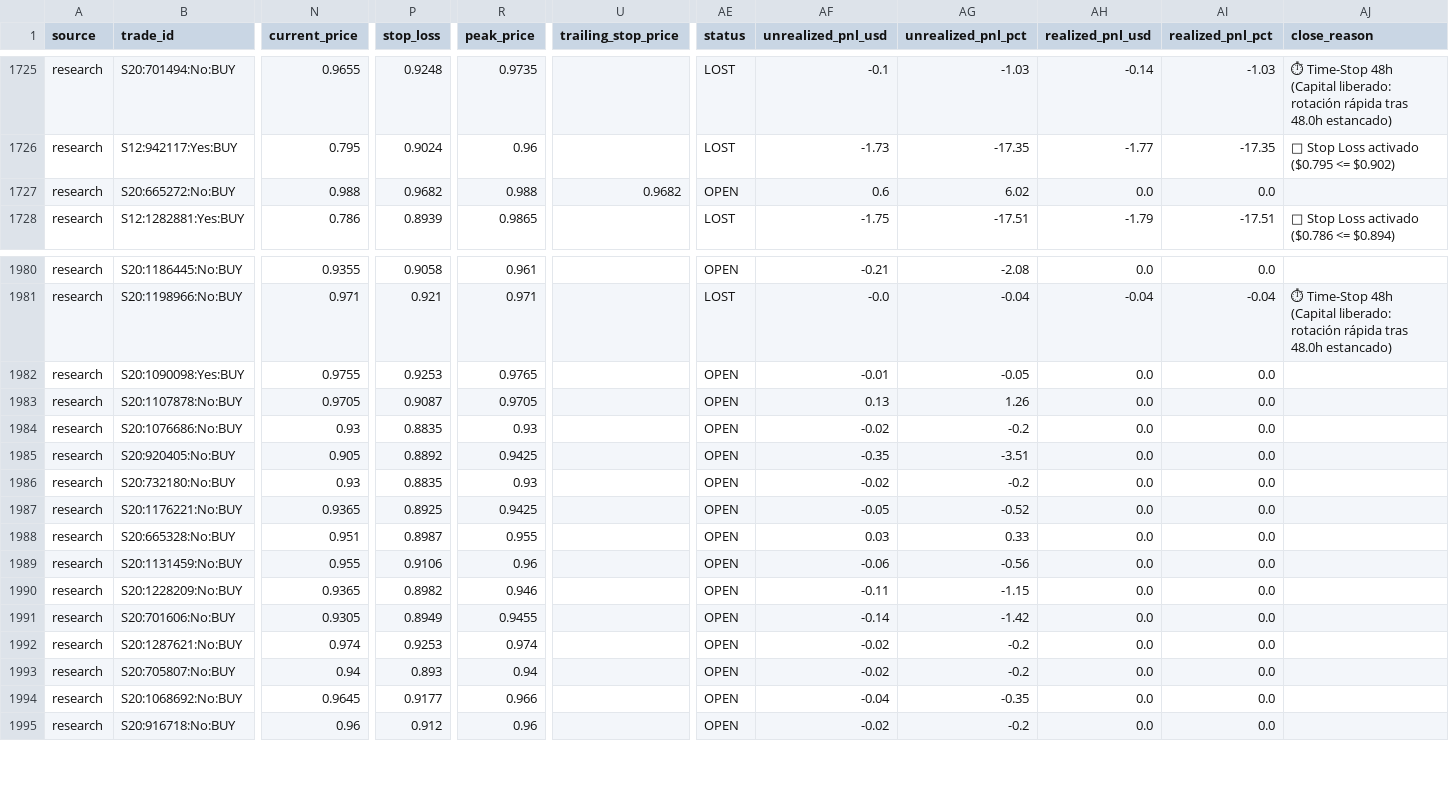
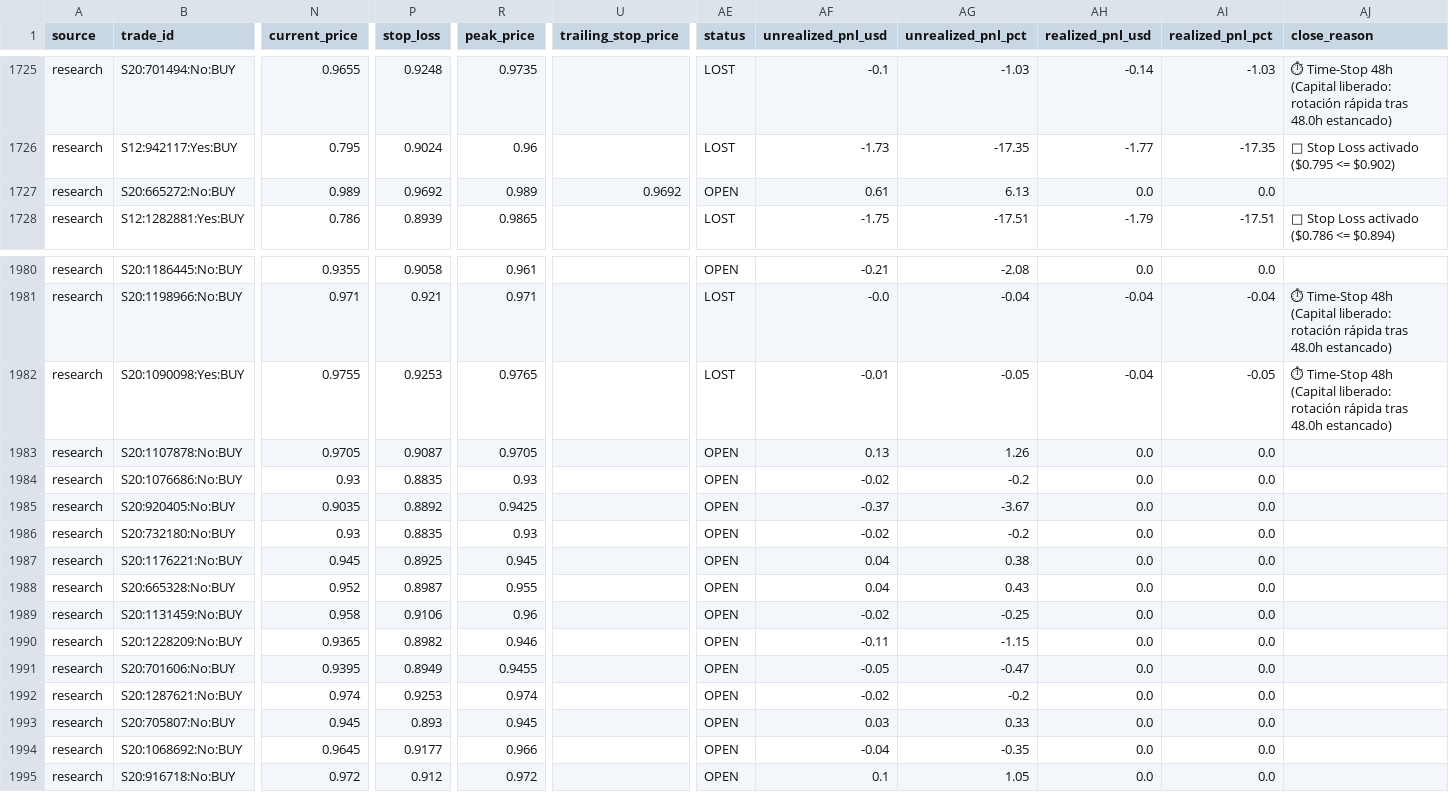
Before and after one commit to aguamarinac2-netizen/quant-polymarket-trackrecord, a CSV file: trades_all.csv, drawn as a sheet; only a part is shown, gaps mark what is left out; the diff covers the shown part only; the diff names each change by its address in the sheet, - before the commit and + after, or states it on an @@ line.

```diff
--- a/trades_all.csv
+++ b/trades_all.csv
-N1727 (current_price): 0.988
+N1727 (current_price): 0.989
-P1727 (stop_loss): 0.9682
+P1727 (stop_loss): 0.9692
-R1727 (peak_price): 0.988
+R1727 (peak_price): 0.989
-U1727 (trailing_stop_price): 0.9682
+U1727 (trailing_stop_price): 0.9692
-AF1727 (unrealized_pnl_usd): 0.6
+AF1727 (unrealized_pnl_usd): 0.61
-AG1727 (unrealized_pnl_pct): 6.02
+AG1727 (unrealized_pnl_pct): 6.13
-AE1982 (status): OPEN
+AE1982 (status): LOST
-AH1982 (realized_pnl_usd): 0.0
+AH1982 (realized_pnl_usd): -0.04
-AI1982 (realized_pnl_pct): 0.0
+AI1982 (realized_pnl_pct): -0.05
-AJ1982 (close_reason): (empty)
+AJ1982 (close_reason): ⏱ Time-Stop 48h (Capital liberado: rotación rápida tras 48.0h estancado)
-N1985 (current_price): 0.905
+N1985 (current_price): 0.9035
-AF1985 (unrealized_pnl_usd): -0.35
+AF1985 (unrealized_pnl_usd): -0.37
-AG1985 (unrealized_pnl_pct): -3.51
+AG1985 (unrealized_pnl_pct): -3.67
-N1987 (current_price): 0.9365
+N1987 (current_price): 0.945
-R1987 (peak_price): 0.9425
+R1987 (peak_price): 0.945
-AF1987 (unrealized_pnl_usd): -0.05
+AF1987 (unrealized_pnl_usd): 0.04
-AG1987 (unrealized_pnl_pct): -0.52
+AG1987 (unrealized_pnl_pct): 0.38
-N1988 (current_price): 0.951
+N1988 (current_price): 0.952
-AF1988 (unrealized_pnl_usd): 0.03
+AF1988 (unrealized_pnl_usd): 0.04
-AG1988 (unrealized_pnl_pct): 0.33
+AG1988 (unrealized_pnl_pct): 0.43
-N1989 (current_price): 0.955
+N1989 (current_price): 0.958
-AF1989 (unrealized_pnl_usd): -0.06
+AF1989 (unrealized_pnl_usd): -0.02
-AG1989 (unrealized_pnl_pct): -0.56
+AG1989 (unrealized_pnl_pct): -0.25
-N1991 (current_price): 0.9305
+N1991 (current_price): 0.9395
-AF1991 (unrealized_pnl_usd): -0.14
+AF1991 (unrealized_pnl_usd): -0.05
-AG1991 (unrealized_pnl_pct): -1.42
+AG1991 (unrealized_pnl_pct): -0.47
-N1993 (current_price): 0.94
+N1993 (current_price): 0.945
-R1993 (peak_price): 0.94
+R1993 (peak_price): 0.945
-AF1993 (unrealized_pnl_usd): -0.02
+AF1993 (unrealized_pnl_usd): 0.03
-AG1993 (unrealized_pnl_pct): -0.2
+AG1993 (unrealized_pnl_pct): 0.33
-N1995 (current_price): 0.96
+N1995 (current_price): 0.972
-R1995 (peak_price): 0.96
+R1995 (peak_price): 0.972
-AF1995 (unrealized_pnl_usd): -0.02
+AF1995 (unrealized_pnl_usd): 0.1
-AG1995 (unrealized_pnl_pct): -0.2
+AG1995 (unrealized_pnl_pct): 1.05
```
Also changed, not shown: 1 added row and 22 edited cells elsewhere in this file, 7 other files.
